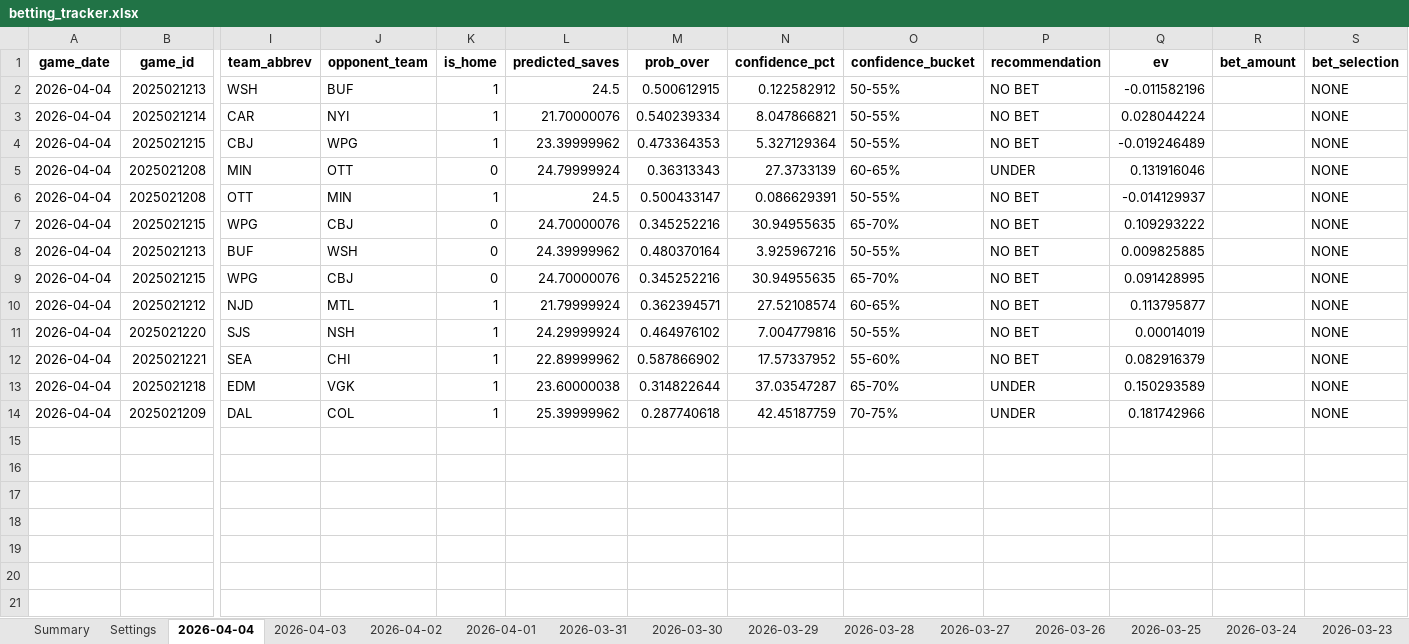
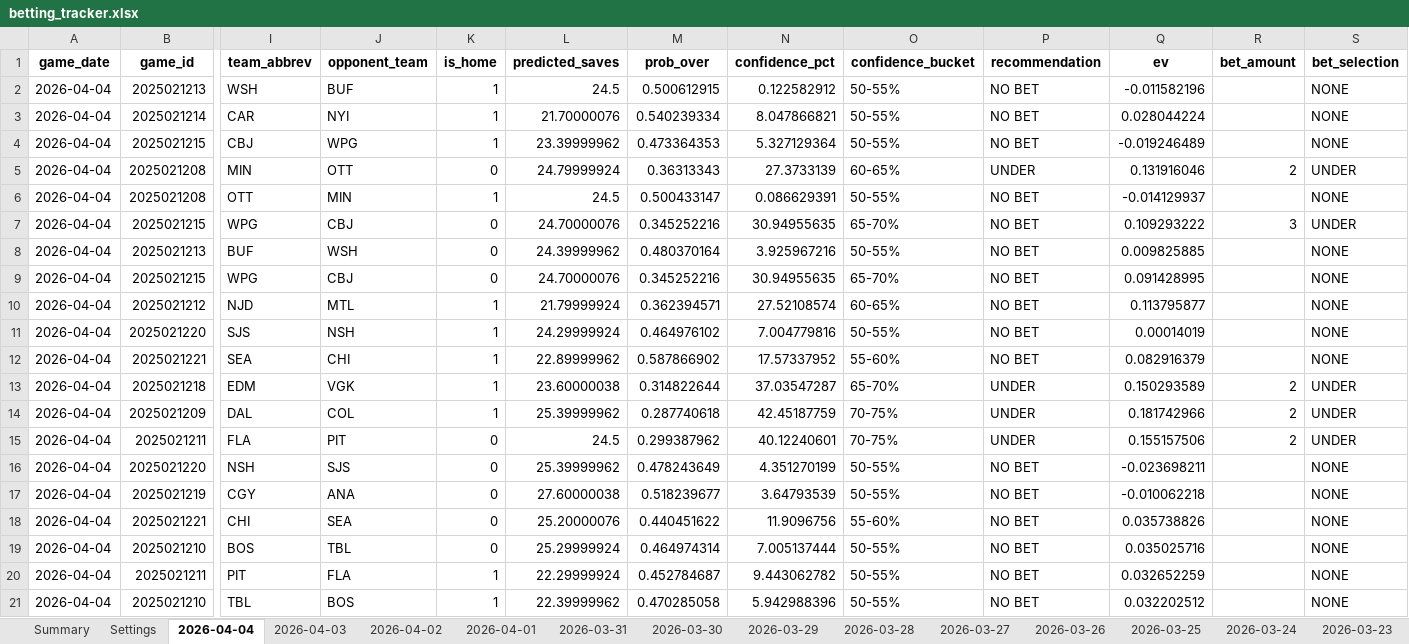
Before and after one commit to jjakemoss/saves-model-v3, an Excel workbook: betting_tracker.xlsx, sheet 2026-04-04, drawn as a sheet; only a part is shown, gaps mark what is left out; values as stored, in another font and other column widths than the file's, no borders; rows hold the shown columns only; the diff names each change by its address in the sheet, - before the commit and + after, or states it on an @@ line.

Commit message:
Update betting_tracker.xlsx

```diff
--- a/betting_tracker.xlsx (sheet 2026-04-04)
+++ b/betting_tracker.xlsx (sheet 2026-04-04)
-R5 (bet_amount): (empty)
+R5 (bet_amount): 2
-S5 (bet_selection): NONE
+S5 (bet_selection): UNDER
-R7 (bet_amount): (empty)
+R7 (bet_amount): 3
-S7 (bet_selection): NONE
+S7 (bet_selection): UNDER
-R13:R14 (bet_amount): (empty)
+R13:R14 (bet_amount): 2
-S13:S14 (bet_selection): NONE
+S13:S14 (bet_selection): UNDER
+row 15: 2026-04-04 | 2025021211 | FLA | PIT | 0 | 24.5 | 0.299387962 | 40.12240601 | 70-75% | UNDER | 0.155157506 | 2 | UNDER
+row 16: 2026-04-04 | 2025021220 | NSH | SJS | 0 | 25.39999962 | 0.478243649 | 4.351270199 | 50-55% | NO BET | -0.023698211 |  | NONE
+row 17: 2026-04-04 | 2025021219 | CGY | ANA | 0 | 27.60000038 | 0.518239677 | 3.64793539 | 50-55% | NO BET | -0.010062218 |  | NONE
+row 18: 2026-04-04 | 2025021221 | CHI | SEA | 0 | 25.20000076 | 0.440451622 | 11.9096756 | 55-60% | NO BET | 0.035738826 |  | NONE
+row 19: 2026-04-04 | 2025021210 | BOS | TBL | 0 | 25.29999924 | 0.464974314 | 7.005137444 | 50-55% | NO BET | 0.035025716 |  | NONE
+row 20: 2026-04-04 | 2025021211 | PIT | FLA | 1 | 22.29999924 | 0.452784687 | 9.443062782 | 50-55% | NO BET | 0.032652259 |  | NONE
+row 21: 2026-04-04 | 2025021210 | TBL | BOS | 1 | 22.39999962 | 0.470285058 | 5.942988396 | 50-55% | NO BET | 0.032202512 |  | NONE
```
